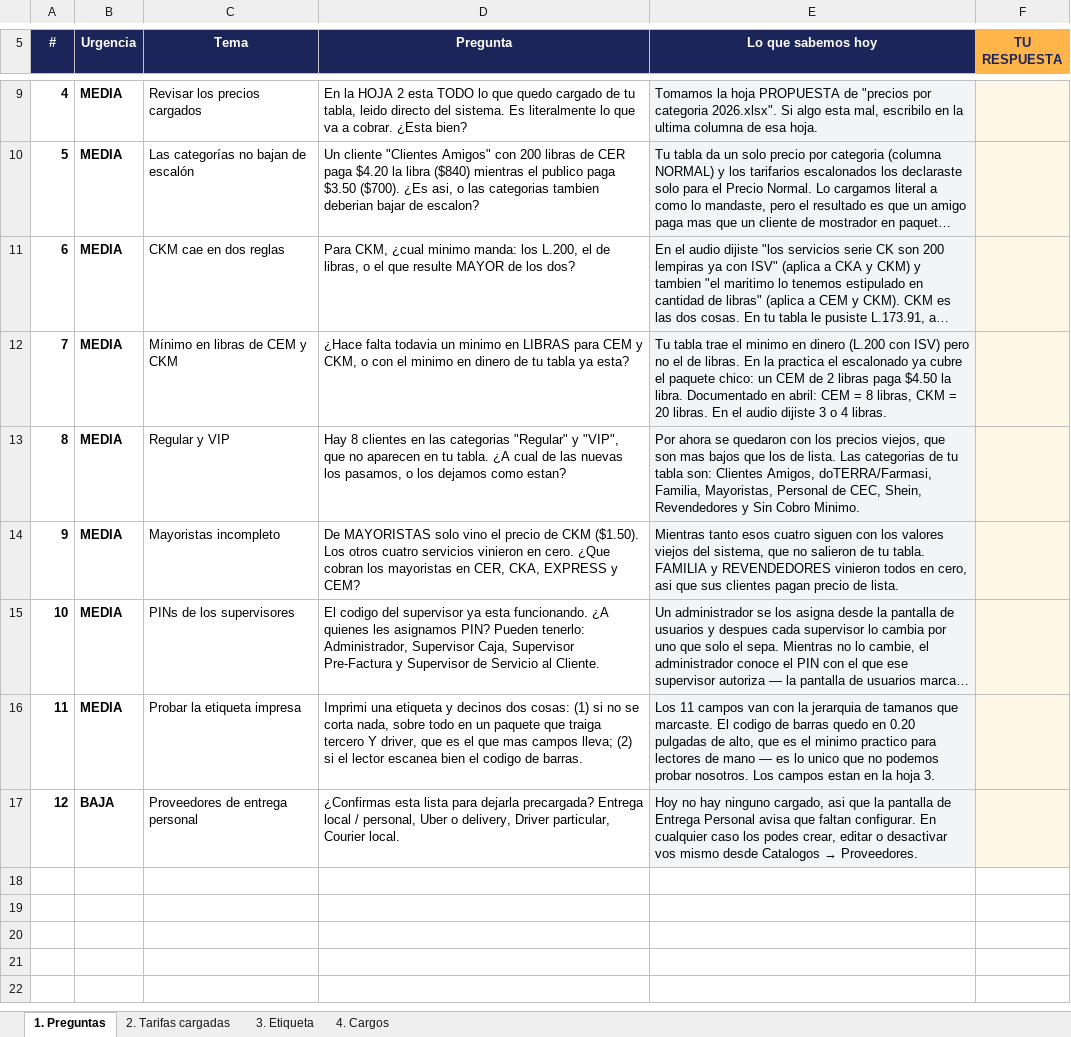
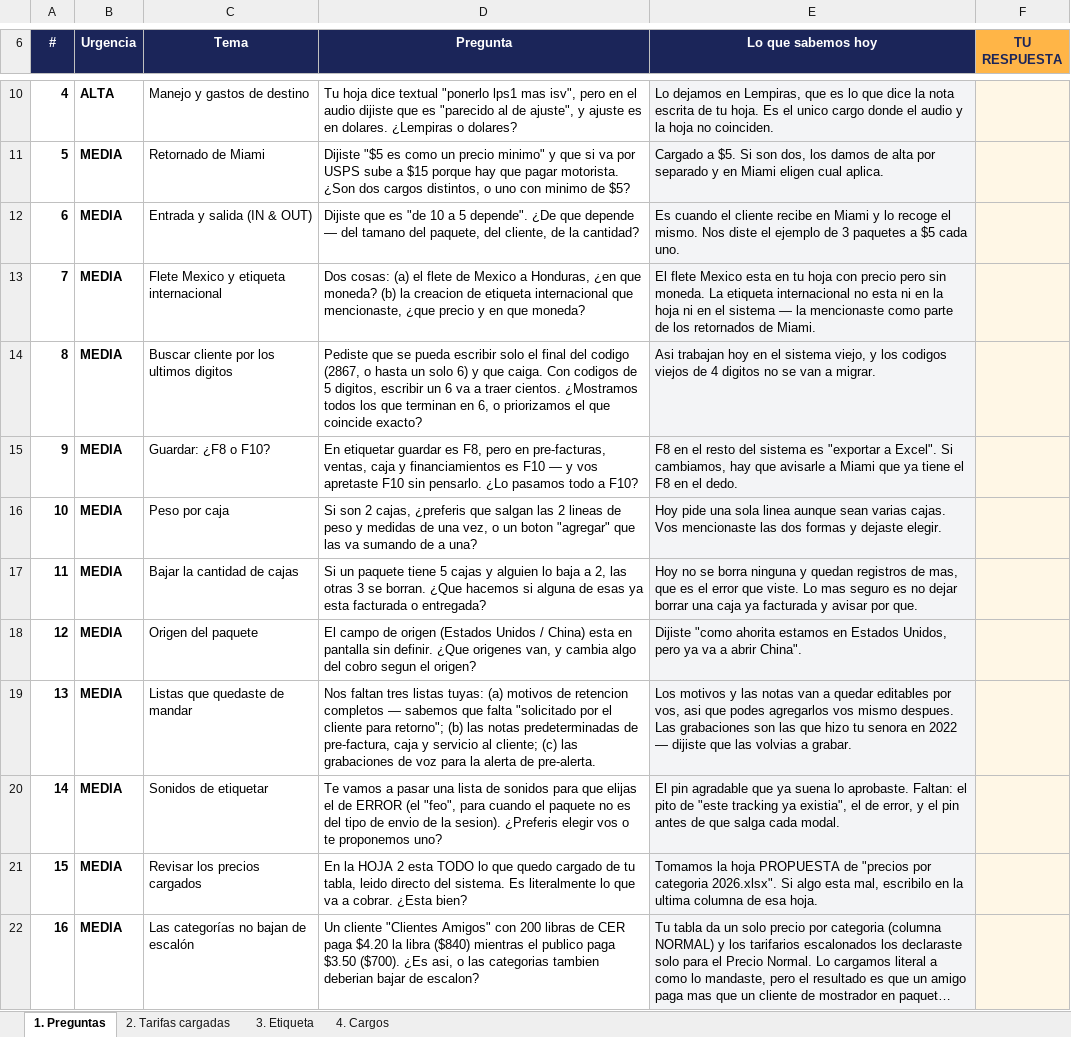
Before and after one commit to JorgePadilla/compras-express-cargo, an Excel workbook: docs/entregables/preguntas_para_yusef.xlsx, sheet 1. Preguntas, drawn as a sheet; only a part is shown, gaps mark what is left out; the shorter side is filled out with more unchanged rows; long unchanged cells end in …; values as stored, in another font and other column widths than the file's, no borders; the diff covers the shown part only; the diff names each change by its address in the sheet, - before the commit and + after, or states it on an @@ line.

```diff
--- a/docs/entregables/preguntas_para_yusef.xlsx (sheet 1. Preguntas)
+++ b/docs/entregables/preguntas_para_yusef.xlsx (sheet 1. Preguntas)
@@ column A (#) renumbered from row 2 down @@
+row 10: 4 | ALTA | Manejo y gastos de destino | Tu hoja dice textual "ponerlo lps1 mas isv", pero en el audio dijiste que es "parecido al de ajuste", y ajuste es en dolares. ¿Lempiras o dolares? | Lo dejamos en Lempiras, que es lo que dice la nota escrita de tu hoja. Es el unico cargo donde el audio y la hoja no coinciden.
+row 11: 5 | MEDIA | Retornado de Miami | Dijiste "$5 es como un precio minimo" y que si va por USPS sube a $15 porque hay que pagar motorista. ¿Son dos cargos distintos, o uno con minimo de $5? | Cargado a $5. Si son dos, los damos de alta por separado y en Miami eligen cual aplica.
+row 12: 6 | MEDIA | Entrada y salida (IN & OUT) | Dijiste que es "de 10 a 5 depende". ¿De que depende — del tamano del paquete, del cliente, de la cantidad? | Es cuando el cliente recibe en Miami y lo recoge el mismo. Nos diste el ejemplo de 3 paquetes a $5 cada uno.
+row 13: 7 | MEDIA | Flete Mexico y etiqueta internacional | Dos cosas: (a) el flete de Mexico a Honduras, ¿en que moneda? (b) la creacion de etiqueta internacional que mencionaste, ¿que precio y en que moneda? | El flete Mexico esta en tu hoja con precio pero sin moneda. La etiqueta internacional no esta ni en la hoja ni en el sistema — la mencionaste como parte de los retornados de Miami.
+row 14: 8 | MEDIA | Buscar cliente por los ultimos digitos | Pediste que se pueda escribir solo el final del codigo (2867, o hasta un solo 6) y que caiga. Con codigos de 5 digitos, escribir un 6 va a traer cientos. ¿Mostramos todos los que terminan en 6, o priorizamos el que coincide exacto? | Asi trabajan hoy en el sistema viejo, y los codigos viejos de 4 digitos no se van a migrar.
+row 15: 9 | MEDIA | Guardar: ¿F8 o F10? | En etiquetar guardar es F8, pero en pre-facturas, ventas, caja y financiamientos es F10 — y vos apretaste F10 sin pensarlo. ¿Lo pasamos todo a F10? | F8 en el resto del sistema es "exportar a Excel". Si cambiamos, hay que avisarle a Miami que ya tiene el F8 en el dedo.
+row 16: 10 | MEDIA | Peso por caja | Si son 2 cajas, ¿preferis que salgan las 2 lineas de peso y medidas de una vez, o un boton "agregar" que las va sumando de a una? | Hoy pide una sola linea aunque sean varias cajas. Vos mencionaste las dos formas y dejaste elegir.
+row 17: 11 | MEDIA | Bajar la cantidad de cajas | Si un paquete tiene 5 cajas y alguien lo baja a 2, las otras 3 se borran. ¿Que hacemos si alguna de esas ya esta facturada o entregada? | Hoy no se borra ninguna y quedan registros de mas, que es el error que viste. Lo mas seguro es no dejar borrar una caja ya facturada y avisar por que.
+row 18: 12 | MEDIA | Origen del paquete | El campo de origen (Estados Unidos / China) esta en pantalla sin definir. ¿Que origenes van, y cambia algo del cobro segun el origen? | Dijiste "como ahorita estamos en Estados Unidos, pero ya va a abrir China".
+row 19: 13 | MEDIA | Listas que quedaste de mandar | Nos faltan tres listas tuyas: (a) motivos de retencion completos — sabemos que falta "solicitado por el cliente para retorno"; (b) las notas predeterminadas de pre-factura, caja y servicio al cliente; (c) las grabaciones de voz para la alerta de pre-alerta. | Los motivos y las notas van a quedar editables por vos, asi que podes agregarlos vos mismo despues. Las grabaciones son las que hizo tu senora en 2022 — dijiste que las volvias a grabar.
+row 20: 14 | MEDIA | Sonidos de etiquetar | Te vamos a pasar una lista de sonidos para que elijas el de ERROR (el "feo", para cuando el paquete no es del tipo de envio de la sesion). ¿Preferis elegir vos o te proponemos uno? | El pin agradable que ya suena lo aprobaste. Faltan: el pito de "este tracking ya existia", el de error, y el pin antes de que salga cada modal.
```
Also changed, not shown: 3 added rows, 2 removed rows, 2 edited cells and cell formats elsewhere in this sheet, 2 other files.
